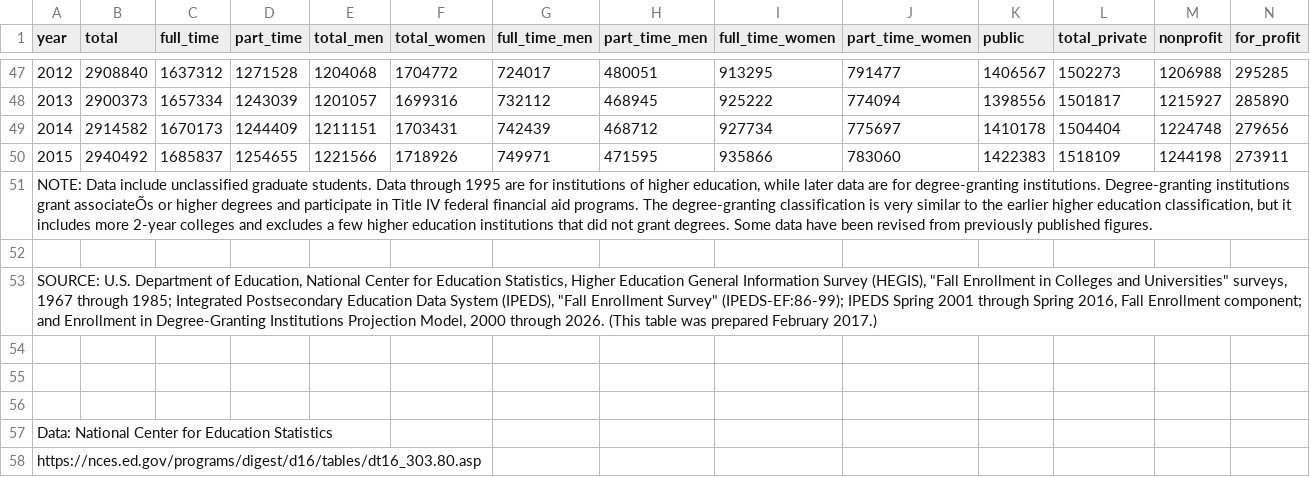
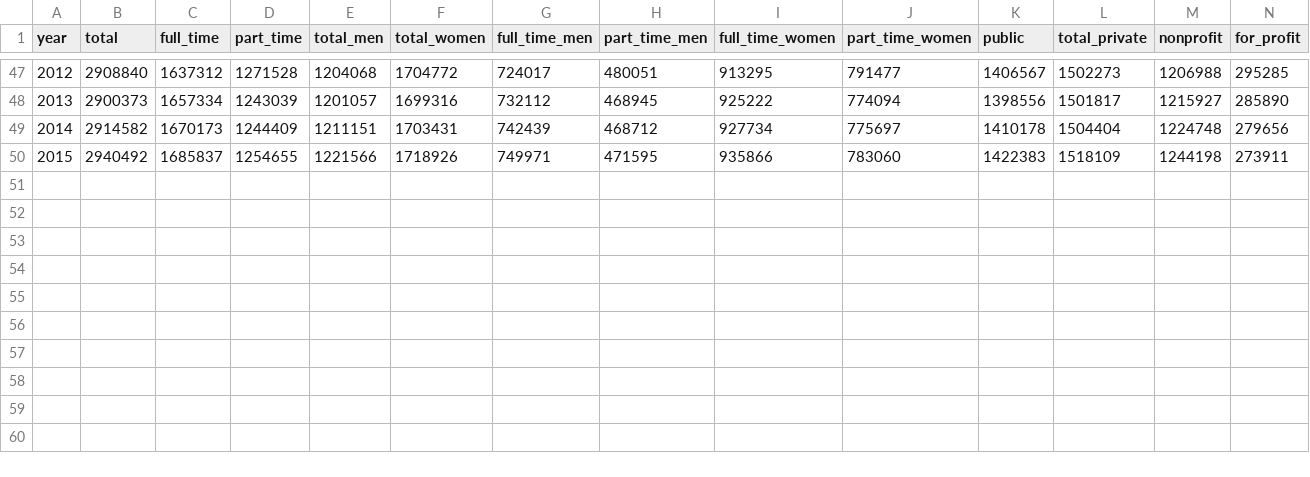
Before and after one commit to yirui0819/206_Assignment5, a CSV file: Grad enrollment 1967 - 2015.csv, drawn as a sheet; only a part is shown, gaps mark what is left out; the diff names each change by its address in the sheet, - before the commit and + after, or states it on an @@ line.

```diff
--- a/Grad enrollment 1967 - 2015.csv
+++ b/Grad enrollment 1967 - 2015.csv
-row 51: NOTE: Data include unclassified graduate students. Data through 1995 are for institutions of higher education, while later data are for degree-granting institutions. Degree-granting institutions grant associateÕs or higher degrees and participate in Title IV federal financial aid programs. The degree-granting classification is very similar to the earlier higher education classification, but it includes more 2-year colleges and excludes a few higher education institutions that did not grant degrees. Some data have been revised from previously published figures.
-row 52: (empty)
-row 53: SOURCE: U.S. Department of Education, National Center for Education Statistics, Higher Education General Information Survey (HEGIS), "Fall Enrollment in Colleges and Universities" surveys, 1967 through 1985; Integrated Postsecondary Education Data System (IPEDS), "Fall Enrollment Survey" (IPEDS-EF:86-99); IPEDS Spring 2001 through Spring 2016, Fall Enrollment component; and Enrollment in Degree-Granting Institutions Projection Model, 2000 through 2026. (This table was prepared February 2017.)
-row 54: (empty)
-row 55: (empty)
-row 56: (empty)
-row 57: Data: National Center for Education Statistics
-row 58: https://nces.ed.gov/programs/digest/d16/tables/dt16_303.80.asp
```
Also changed, not shown: Faculty salary data (2008 - 2009 survey).csv, 1 other file.
